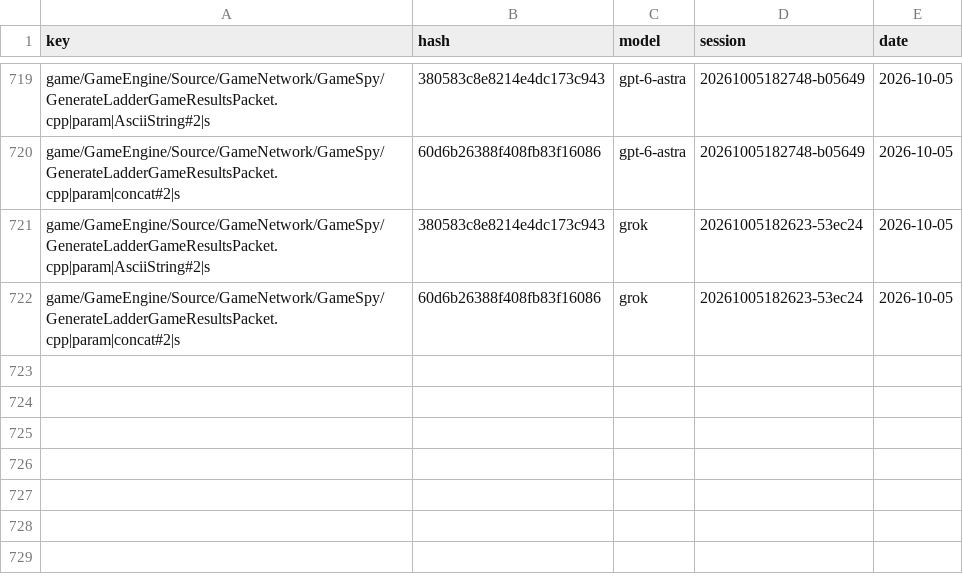
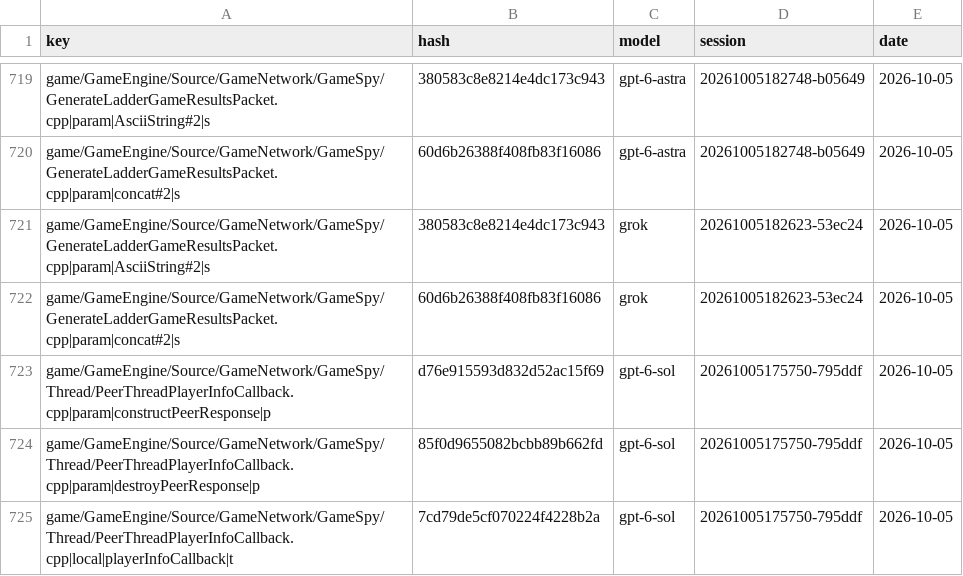
Before and after one commit to Open-BFME/Open-BFME-1, a CSV file: targets/game/reverse/name_votes.csv, drawn as a sheet; only a part is shown, gaps mark what is left out.

Commit message:
name_lane: gpt-6-sol votes on PeerThreadPlayerInfoCallback.cpp, 0 name(s) agreed

```diff
--- a/targets/game/reverse/name_votes.csv
+++ b/targets/game/reverse/name_votes.csv
@@ -722 +722,4 @@ game/GameEngine/Source/GameNetwork/GameSpy/GenerateLadderGameResultsPacket.cpp|p
 game/GameEngine/Source/GameNetwork/GameSpy/GenerateLadderGameResultsPacket.cpp|param|concat#2|s,60d6b26388f408fb83f16086,grok,20261005182623-53ec24,2026-10-05
+game/GameEngine/Source/GameNetwork/GameSpy/Thread/PeerThreadPlayerInfoCallback.cpp|param|constructPeerResponse|p,d76e915593d832d52ac15f69,gpt-6-sol,20261005175750-795ddf,2026-10-05
+game/GameEngine/Source/GameNetwork/GameSpy/Thread/PeerThreadPlayerInfoCallback.cpp|param|destroyPeerResponse|p,85f0d9655082bcbb89b662fd,gpt-6-sol,20261005175750-795ddf,2026-10-05
+game/GameEngine/Source/GameNetwork/GameSpy/Thread/PeerThreadPlayerInfoCallback.cpp|local|playerInfoCallback|t,7cd79de5cf070224f4228b2a,gpt-6-sol,20261005175750-795ddf,2026-10-05
```
